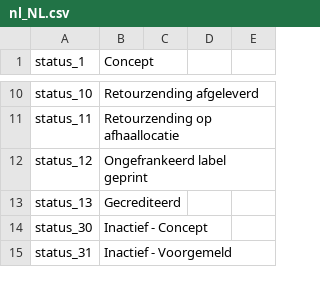
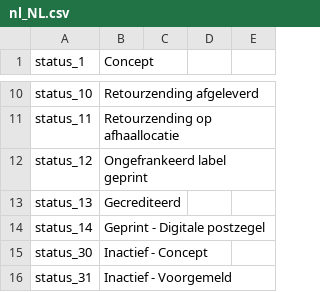
Before and after one commit to myparcelnl/magento, a CSV file: i18n/nl_NL.csv, drawn as a sheet; only a part is shown, gaps mark what is left out; the diff names each change by its address in the sheet, - before the commit and + after, or states it on an @@ line.

```diff
--- a/i18n/nl_NL.csv
+++ b/i18n/nl_NL.csv
+row 14: status_14 | Geprint - Digitale postzegel
```
Also changed, not shown: i18n/en_US.csv, i18n/fr_FR.csv, 9 other files.
